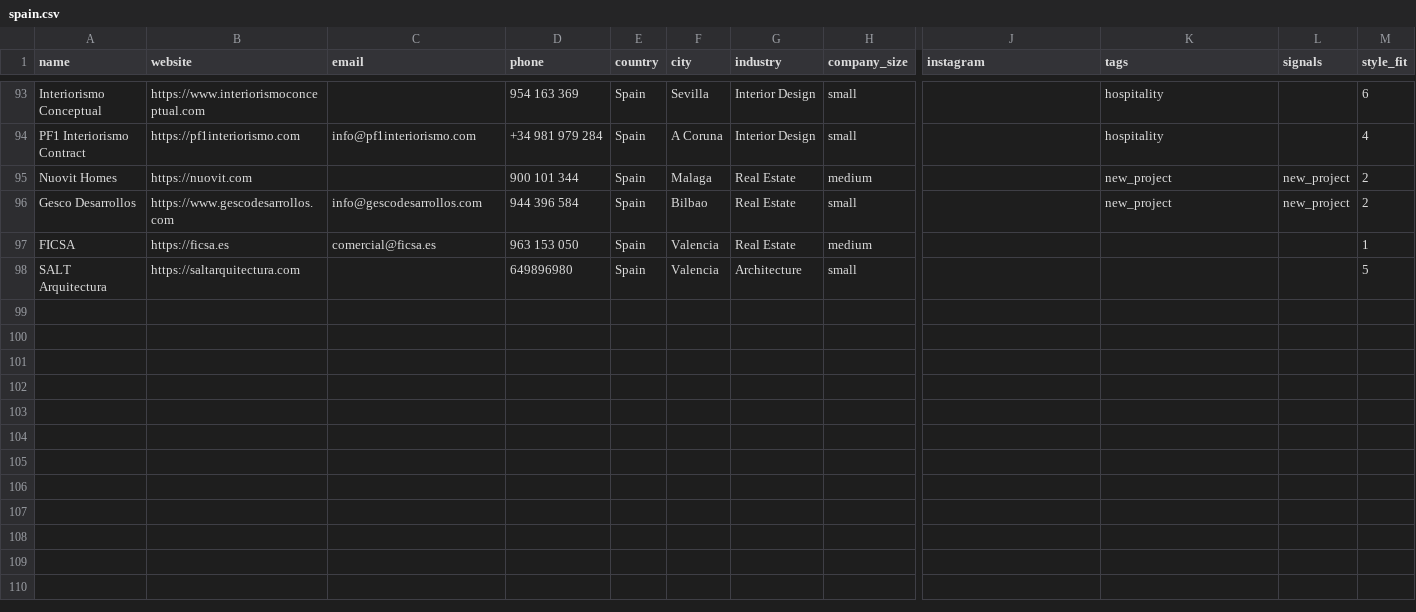
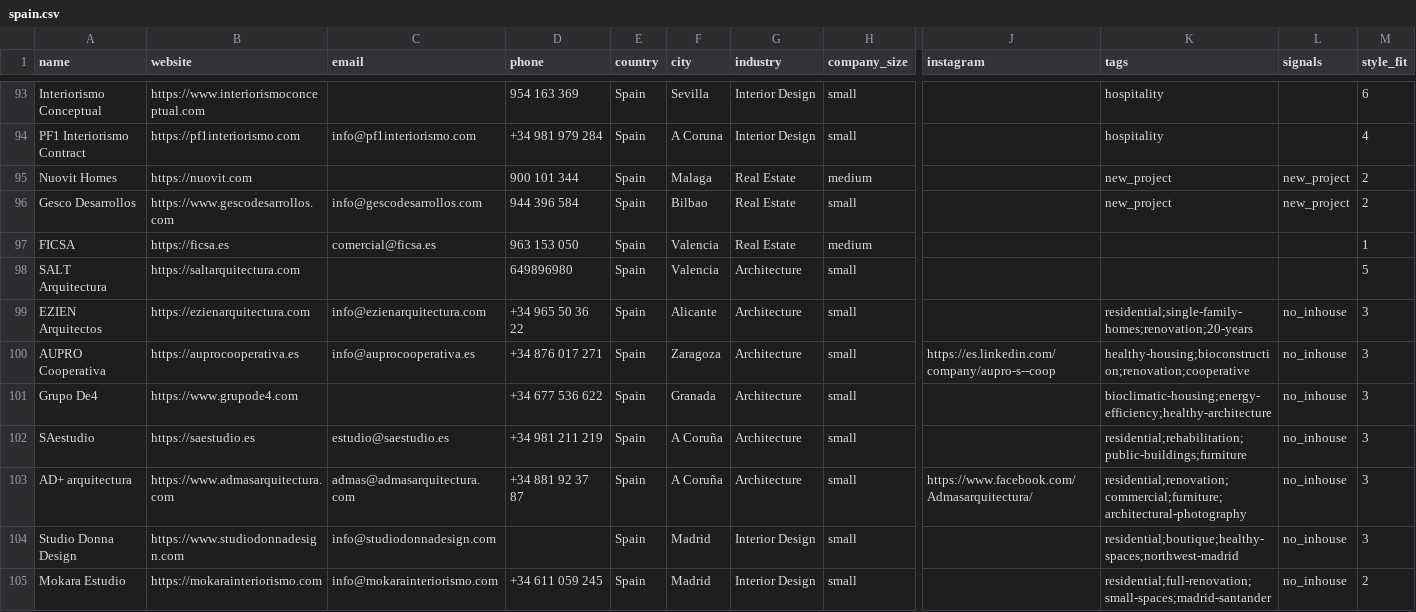
Before and after one commit to miladrostami9999-source/Archon, a CSV file: leads/spain.csv, drawn as a sheet; only a part is shown, gaps mark what is left out; rows hold the shown columns only; the diff names each change by its address in the sheet, - before the commit and + after, or states it on an @@ line.

```diff
--- a/leads/spain.csv
+++ b/leads/spain.csv
+row 99: EZIEN Arquitectos | https://ezienarquitectura.com | info@ezienarquitectura.com | +34 965 50 36 22 | Spain | Alicante | Architecture | small |  | residential;single-family-homes;renovation;20-years | no_inhouse | 3
+row 100: AUPRO Cooperativa | https://auprocooperativa.es | info@auprocooperativa.es | +34 876 017 271 | Spain | Zaragoza | Architecture | small | https://es.linkedin.com/company/aupro-s--coop | healthy-housing;bioconstruction;renovation;cooperative | no_inhouse | 3
+row 101: Grupo De4 | https://www.grupode4.com |  | +34 677 536 622 | Spain | Granada | Architecture | small |  | bioclimatic-housing;energy-efficiency;healthy-architecture | no_inhouse | 3
+row 102: SAestudio | https://saestudio.es | estudio@saestudio.es | +34 981 211 219 | Spain | A Coruña | Architecture | small |  | residential;rehabilitation;public-buildings;furniture | no_inhouse | 3
+row 103: AD+ arquitectura | https://www.admasarquitectura.com | admas@admasarquitectura.com | +34 881 92 37 87 | Spain | A Coruña | Architecture | small | https://www.facebook.com/Admasarquitectura/ | residential;renovation;commercial;furniture;architectural-photography | no_inhouse | 3
+row 104: Studio Donna Design | https://www.studiodonnadesign.com | info@studiodonnadesign.com |  | Spain | Madrid | Interior Design | small |  | residential;boutique;healthy-spaces;northwest-madrid | no_inhouse | 3
+row 105: Mokara Estudio | https://mokarainteriorismo.com | info@mokarainteriorismo.com | +34 611 059 245 | Spain | Madrid | Interior Design | small |  | residential;full-renovation;small-spaces;madrid-santander | no_inhouse | 2
```
Also changed, not shown: leads/finland.csv, leads/ireland.csv, 2 other files.
